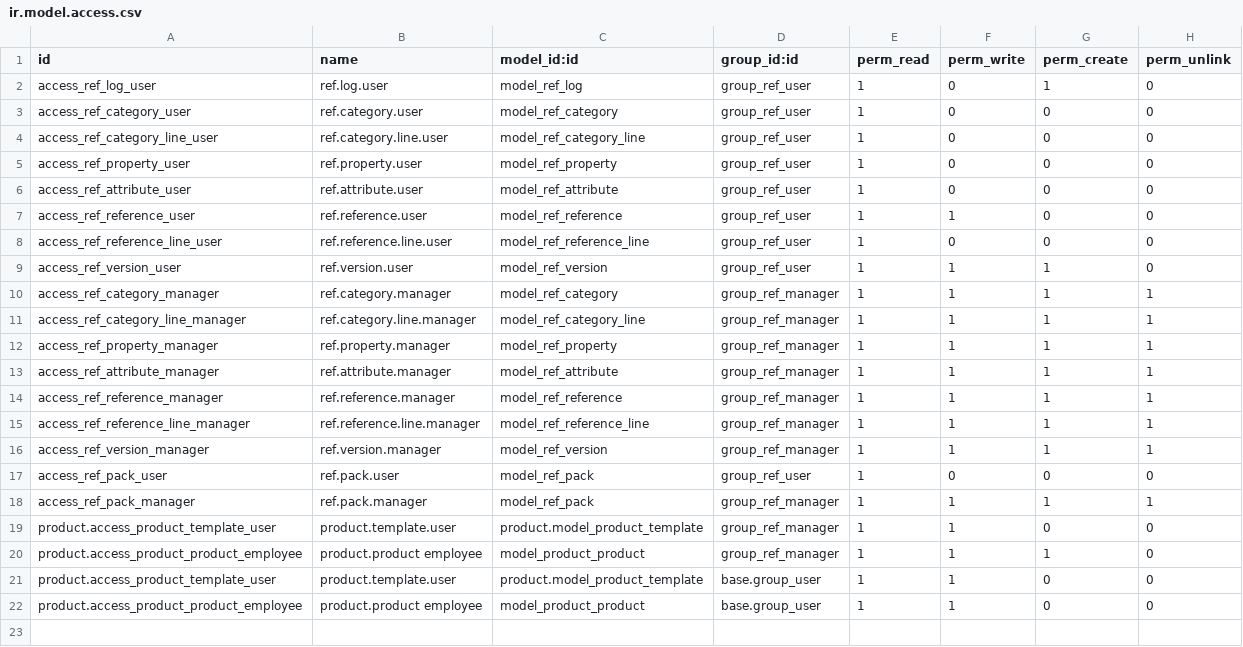
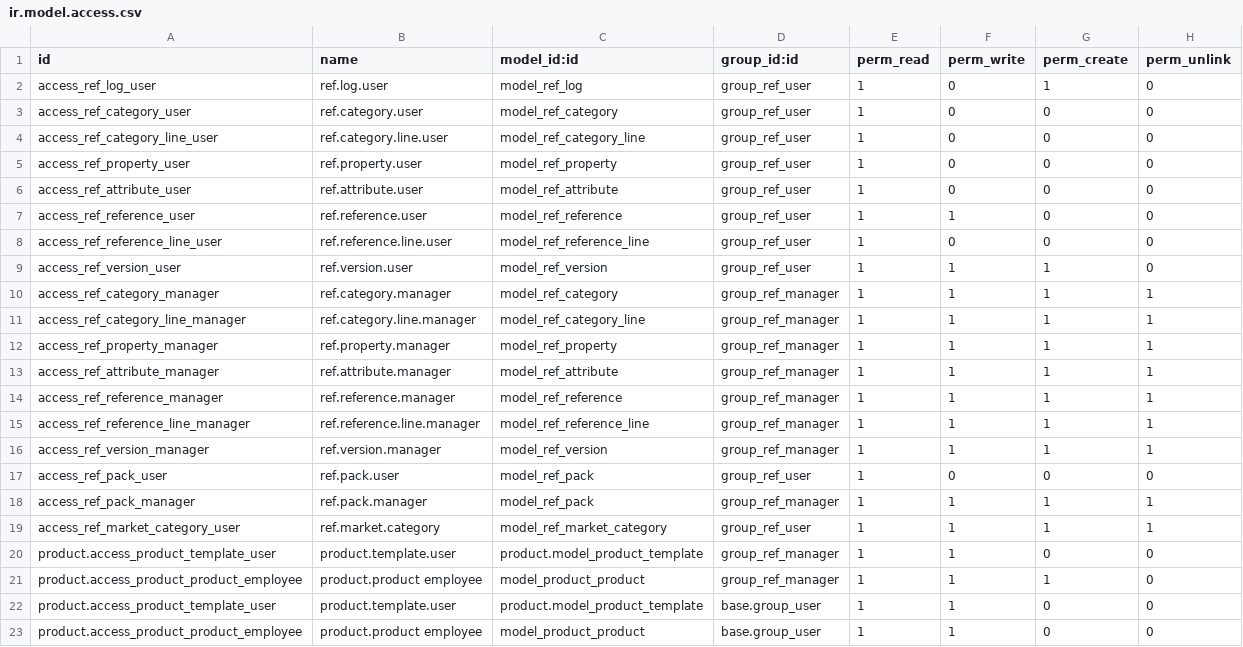
Before and after one commit to decgroupe/odoo-addons-dec, a CSV file: dec_reference/security/ir.model.access.csv, drawn as a sheet; the diff names each change by its address in the sheet, - before the commit and + after, or states it on an @@ line.

Commit message:
Market category added
git-svn-id: svn://lan1.dec-industrie.com/default/openerp/addons-dec@1888 99bbe651-1ba9-0c45-94a2-e1a02bee17fe

```diff
--- a/dec_reference/security/ir.model.access.csv
+++ b/dec_reference/security/ir.model.access.csv
+row 19: access_ref_market_category_user | ref.market.category | model_ref_market_category | group_ref_user | 1 | 1 | 1 | 1
```
Also changed, not shown: 1 other file.
